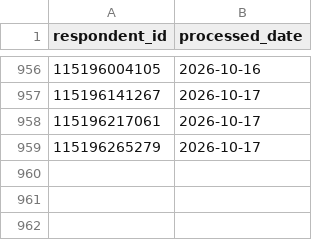
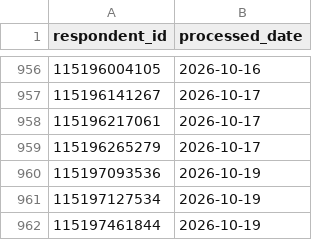
Before and after one commit to NidaAzizMirza/BCFeedback_dashboard, a CSV file: data/processed_ids_raw.csv, drawn as a sheet; only a part is shown, gaps mark what is left out.

```diff
--- a/data/processed_ids_raw.csv
+++ b/data/processed_ids_raw.csv
@@ -959 +959,4 @@ respondent_id,processed_date
 115196265279,2026-10-17
+115197093536,2026-10-19
+115197127534,2026-10-19
+115197461844,2026-10-19
```
Also changed, not shown: 2 other files.
